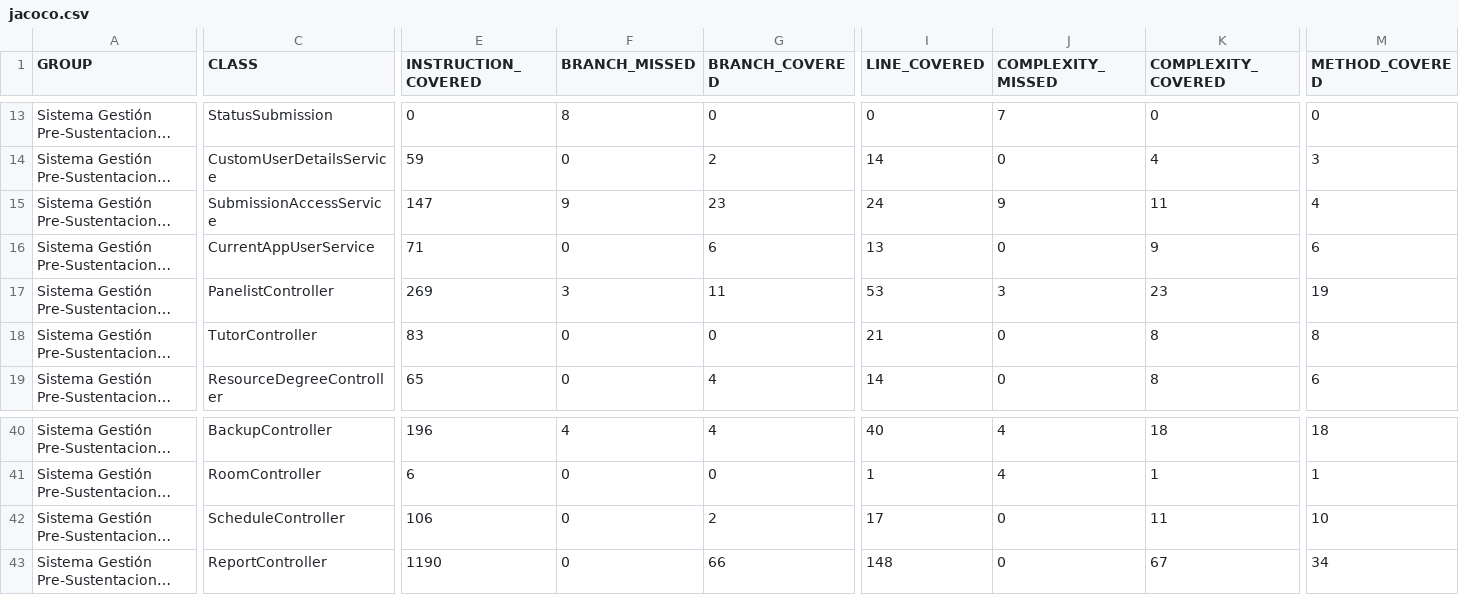
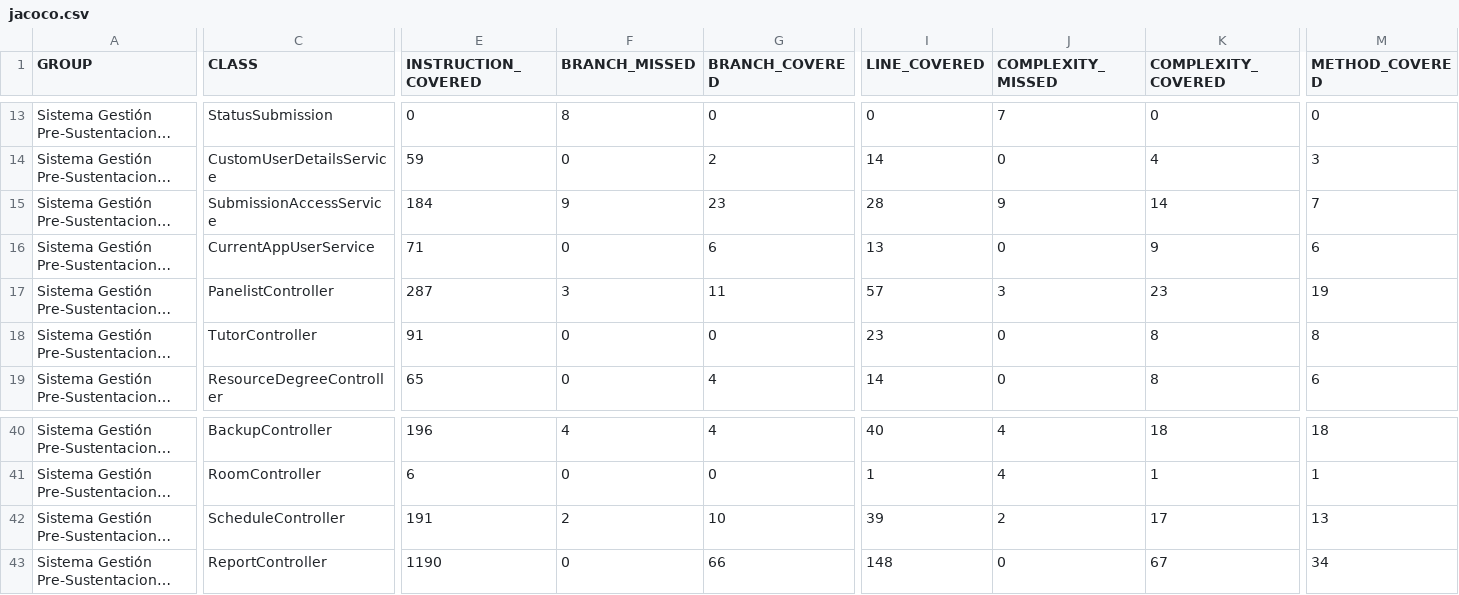
Before and after one commit to gleiston-guerrero/PFC-Presustentaciones-2026, a CSV file: docs/mediciones/jacoco/2026-09-19-cierre-definitivo/jacoco.csv, drawn as a sheet; only a part is shown, gaps mark what is left out; long unchanged cells end in …; the diff names each change by its address in the sheet, - before the commit and + after, or states it on an @@ line.

```diff
--- a/docs/mediciones/jacoco/2026-09-19-cierre-definitivo/jacoco.csv
+++ b/docs/mediciones/jacoco/2026-09-19-cierre-definitivo/jacoco.csv
-E15 (INSTRUCTION_COVERED): 147
+E15 (INSTRUCTION_COVERED): 184
-I15 (LINE_COVERED): 24
+I15 (LINE_COVERED): 28
-K15 (COMPLEXITY_COVERED): 11
+K15 (COMPLEXITY_COVERED): 14
-M15 (METHOD_COVERED): 4
+M15 (METHOD_COVERED): 7
-E17 (INSTRUCTION_COVERED): 269
+E17 (INSTRUCTION_COVERED): 287
-I17 (LINE_COVERED): 53
+I17 (LINE_COVERED): 57
-E18 (INSTRUCTION_COVERED): 83
+E18 (INSTRUCTION_COVERED): 91
-I18 (LINE_COVERED): 21
+I18 (LINE_COVERED): 23
-E42 (INSTRUCTION_COVERED): 106
+E42 (INSTRUCTION_COVERED): 191
-F42 (BRANCH_MISSED): 0
+F42 (BRANCH_MISSED): 2
-G42 (BRANCH_COVERED): 2
+G42 (BRANCH_COVERED): 10
-I42 (LINE_COVERED): 17
+I42 (LINE_COVERED): 39
-J42 (COMPLEXITY_MISSED): 0
+J42 (COMPLEXITY_MISSED): 2
-K42 (COMPLEXITY_COVERED): 11
+K42 (COMPLEXITY_COVERED): 17
-M42 (METHOD_COVERED): 10
+M42 (METHOD_COVERED): 13
```
Also changed, not shown: 24 other files.
